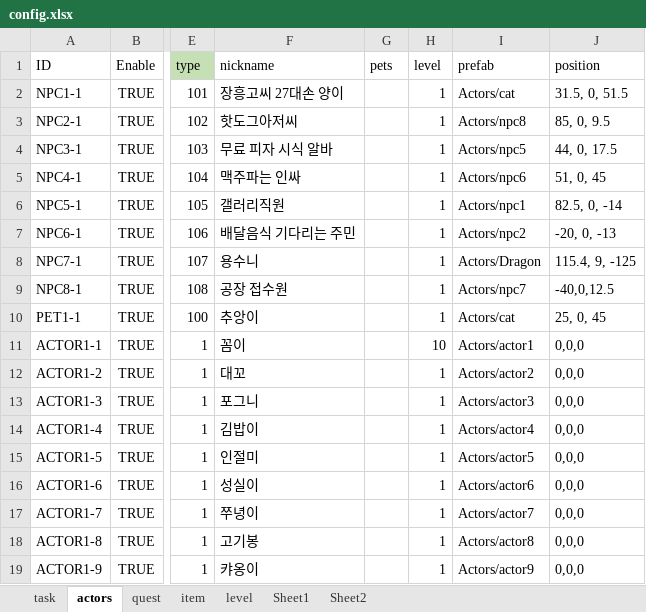
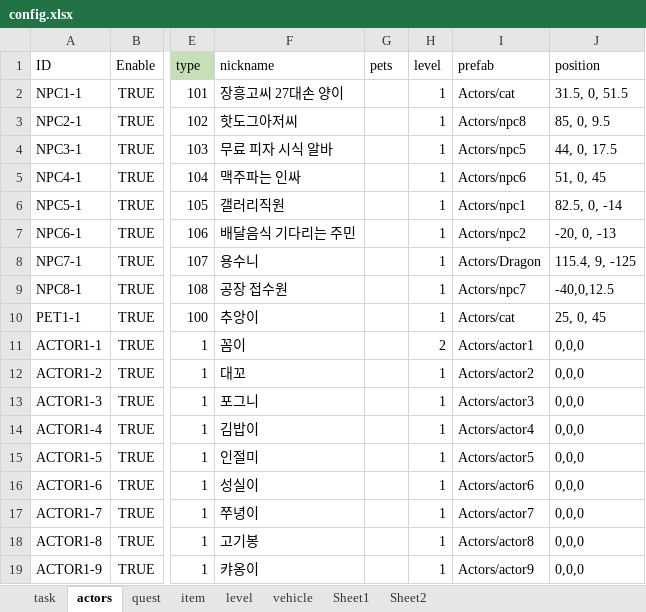
Before and after one commit to teetotal/AI, an Excel workbook: config_gen/config.xlsx, sheet actors, drawn as a sheet; only a part is shown, gaps mark what is left out; values as stored, in another font and other column widths than the file's, no borders; the diff names each change by its address in the sheet, - before the commit and + after, or states it on an @@ line.

```diff
--- a/config_gen/config.xlsx (sheet actors)
+++ b/config_gen/config.xlsx (sheet actors)
+sheet tab: vehicle
-H11 (level): 10
+H11 (level): 2
```
Also changed, not shown: sheet task, 9 other files.
